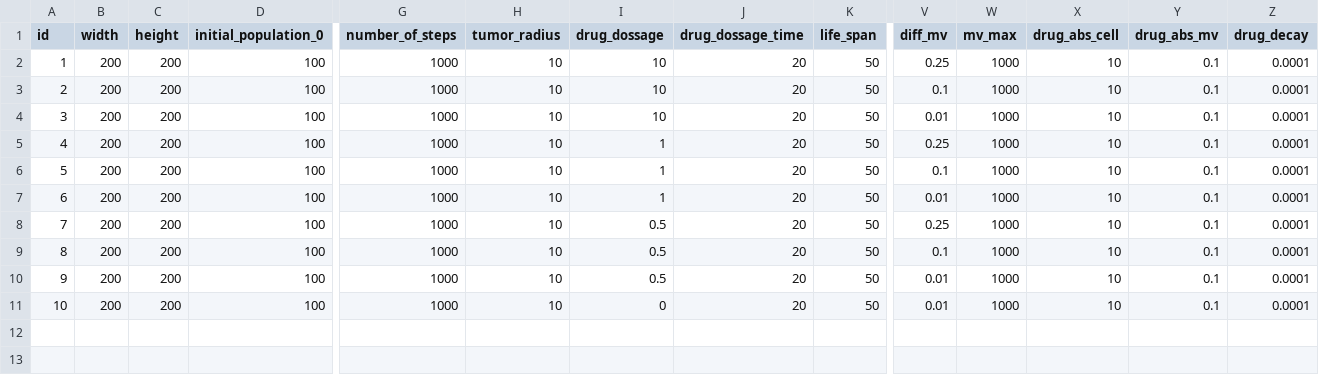
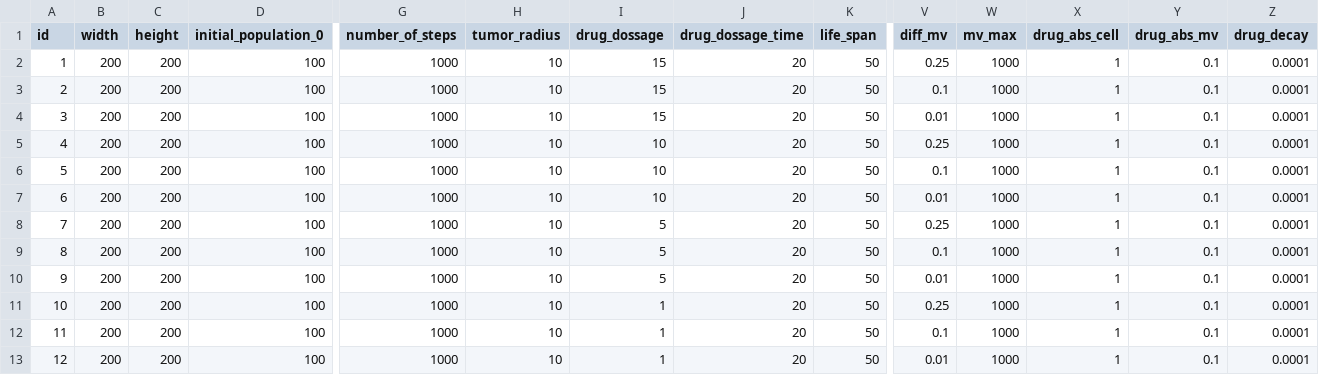
Before and after one commit to cisluis/Decoy, a CSV file: parameters.csv, drawn as a sheet; only a part is shown, gaps mark what is left out; addresses are those after the commit; rows hold the shown columns only; the diff names each change by its address in the sheet, - before the commit and + after, or states it on an @@ line.

Commit message:
initial commit

```diff
--- a/parameters.csv
+++ b/parameters.csv
-I2:I4 (drug_dossage): 10
+I2:I4 (drug_dossage): 15
-X2:X10 (drug_abs_cell): 10
+X2:X10 (drug_abs_cell): 1
-I5:I7 (drug_dossage): 1
+I5:I7 (drug_dossage): 10
-I8:I10 (drug_dossage): 0.5
+I8:I10 (drug_dossage): 5
+row 11: 10 | 200 | 200 | 100 | 1000 | 10 | 1 | 20 | 50 | 0.25 | 1000 | 1 | 0.1 | 0.0001
+row 12: 11 | 200 | 200 | 100 | 1000 | 10 | 1 | 20 | 50 | 0.1 | 1000 | 1 | 0.1 | 0.0001
@@ column A (id) renumbered from row 13 down @@
-I13 (drug_dossage): 0
+I13 (drug_dossage): 1
-X13 (drug_abs_cell): 10
+X13 (drug_abs_cell): 1
```
Also changed, not shown: 2 other files.
